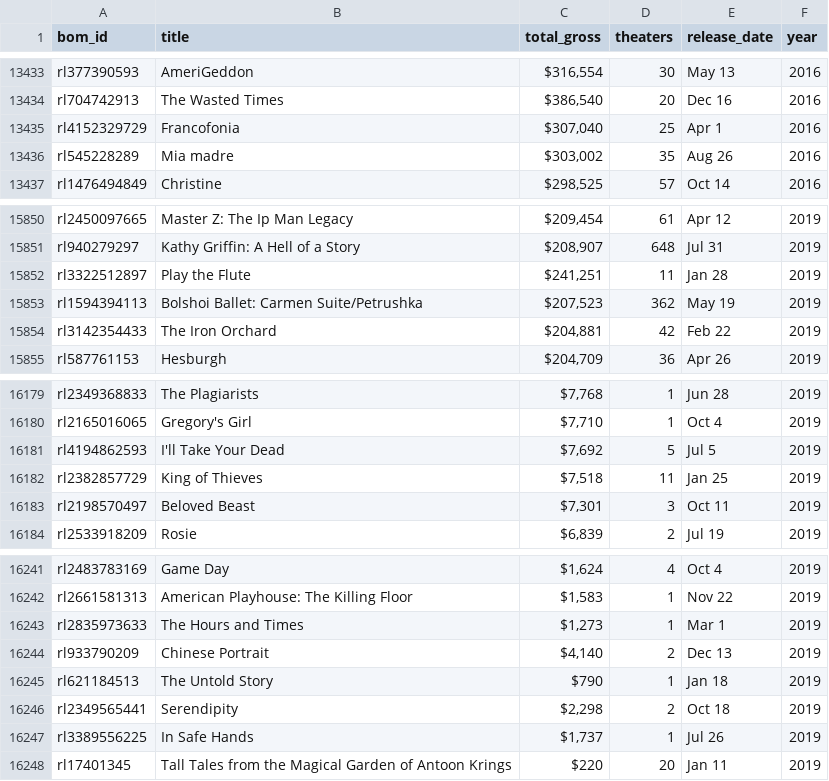
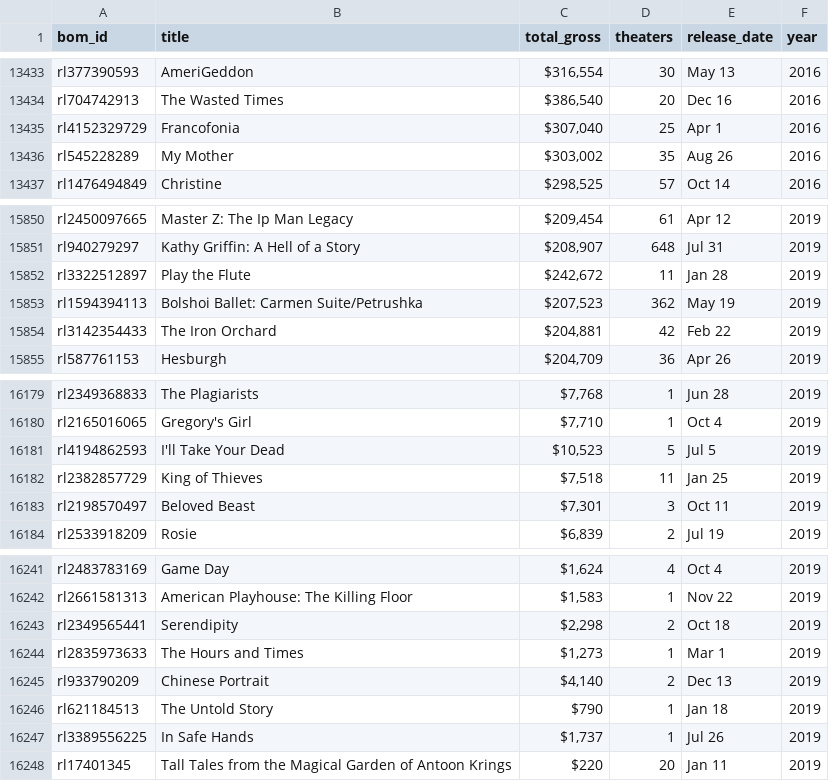
Before and after one commit to CreightonAshton/Scratchwork, a CSV file: Data/Movies/Box_Office_Mojo/movies_1977-2019.csv (was Data/Movies/movies_1977-2020.csv), drawn as a sheet; only a part is shown, gaps mark what is left out; the diff covers the shown part only.

```diff
--- a/Data/Movies/movies_1977-2020.csv
+++ b/Data/Movies/Box_Office_Mojo/movies_1977-2019.csv
@@ -13435,3 +13435,3 @@ rl704742913,The Wasted Times,"$386,540",20,Dec 16,2016
 rl4152329729,Francofonia,"$307,040",25,Apr 1,2016
-rl545228289,Mia madre,"$303,002",35,Aug 26,2016
+rl545228289,My Mother,"$303,002",35,Aug 26,2016
 rl1476494849,Christine,"$298,525",57,Oct 14,2016
@@ -15851,3 +15851,3 @@ rl2450097665,Master Z: The Ip Man Legacy,"$209,454",61,Apr 12,2019
 rl940279297,Kathy Griffin: A Hell of a Story,"$208,907",648,Jul 31,2019
-rl3322512897,Play the Flute,"$241,251",11,Jan 28,2019
+rl3322512897,Play the Flute,"$242,672",11,Jan 28,2019
 rl1594394113,Bolshoi Ballet: Carmen Suite/Petrushka,"$207,523",362,May 19,2019
@@ -16180,3 +16180,3 @@ rl2349368833,The Plagiarists,"$7,768",1,Jun 28,2019
 rl2165016065,Gregory's Girl,"$7,710",1,Oct 4,2019
-rl4194862593,I'll Take Your Dead,"$7,692",5,Jul 5,2019
+rl4194862593,I'll Take Your Dead,"$10,523",5,Jul 5,2019
 rl2382857729,King of Thieves,"$7,518",11,Jan 25,2019
@@ -16242,2 +16242,3 @@ rl2483783169,Game Day,"$1,624",4,Oct 4,2019
 rl2661581313,American Playhouse: The Killing Floor,"$1,583",1,Nov 22,2019
+rl2349565441,Serendipity,"$2,298",2,Oct 18,2019
 rl2835973633,The Hours and Times,"$1,273",1,Mar 1,2019
@@ -16245,3 +16246,2 @@ rl933790209,Chinese Portrait,"$4,140",2,Dec 13,2019
 rl621184513,The Untold Story,$790,1,Jan 18,2019
-rl2349565441,Serendipity,"$2,298",2,Oct 18,2019
 rl3389556225,In Safe Hands,"$1,737",1,Jul 26,2019
```
Also changed, not shown: 5 edited cells elsewhere in this file, 1 other file.
